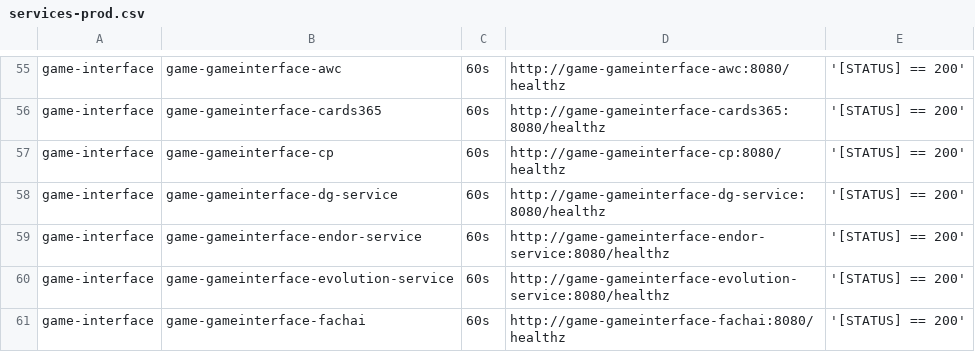
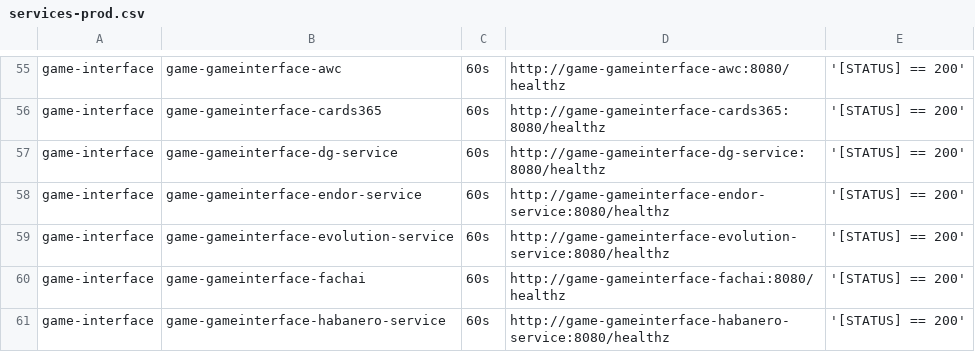
Before and after one commit to starixvn/tgs_rayprosoft_tgs.healthchecks.gatus, a CSV file: services/services-prod.csv, drawn as a sheet; only a part is shown, gaps mark what is left out; the shorter side is filled out with more unchanged rows; the diff names each change by its address in the sheet, - before the commit and + after, or states it on an @@ line.

Commit message:
Update services-prod.csv

```diff
--- a/services/services-prod.csv
+++ b/services/services-prod.csv
-row 57: game-interface | game-gameinterface-cp | 60s | http://game-gameinterface-cp:8080/healthz | '[STATUS] == 200'
```
